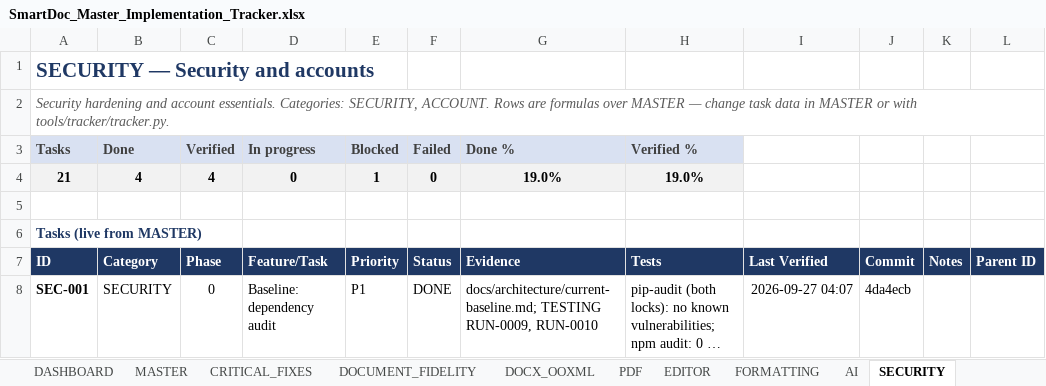
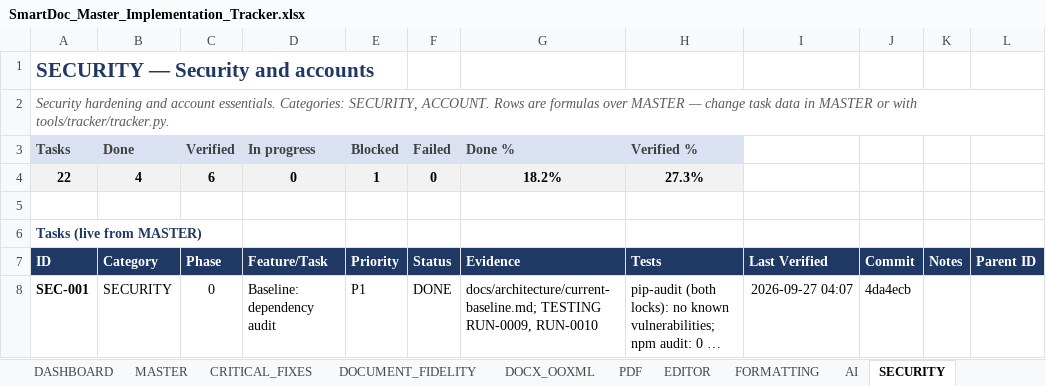
Before and after one commit to Drajeto07/claude, an Excel workbook: SmartDoc_Master_Implementation_Tracker.xlsx, sheet SECURITY, drawn as a sheet; only a part is shown; long unchanged cells end in …; values as stored, in another font and other column widths than the file's, no borders; conditional formats not drawn; the diff covers the shown part only; the diff names each change by its address in the sheet, - before the commit and + after, or states it on an @@ line.

```diff
--- a/SmartDoc_Master_Implementation_Tracker.xlsx (sheet SECURITY)
+++ b/SmartDoc_Master_Implementation_Tracker.xlsx (sheet SECURITY)
-A4 (Tasks): 21
+A4 (Tasks): 22
-C4 (Verified): 4
+C4 (Verified): 6
-G4 (Done %): 19.0%
+G4 (Done %): 18.2%
-H4 (Verified %): 19.0%
+H4 (Verified %): 27.3%
```
Also changed, not shown: 1 added row and 4 edited cells elsewhere in this sheet, sheet DASHBOARD, sheet MASTER, sheet CHANGE_LOG, sheet TESTING, sheet SESSION_STATE, sheet CRITICAL_FIXES, formulas that keep their value, 19 other files.
